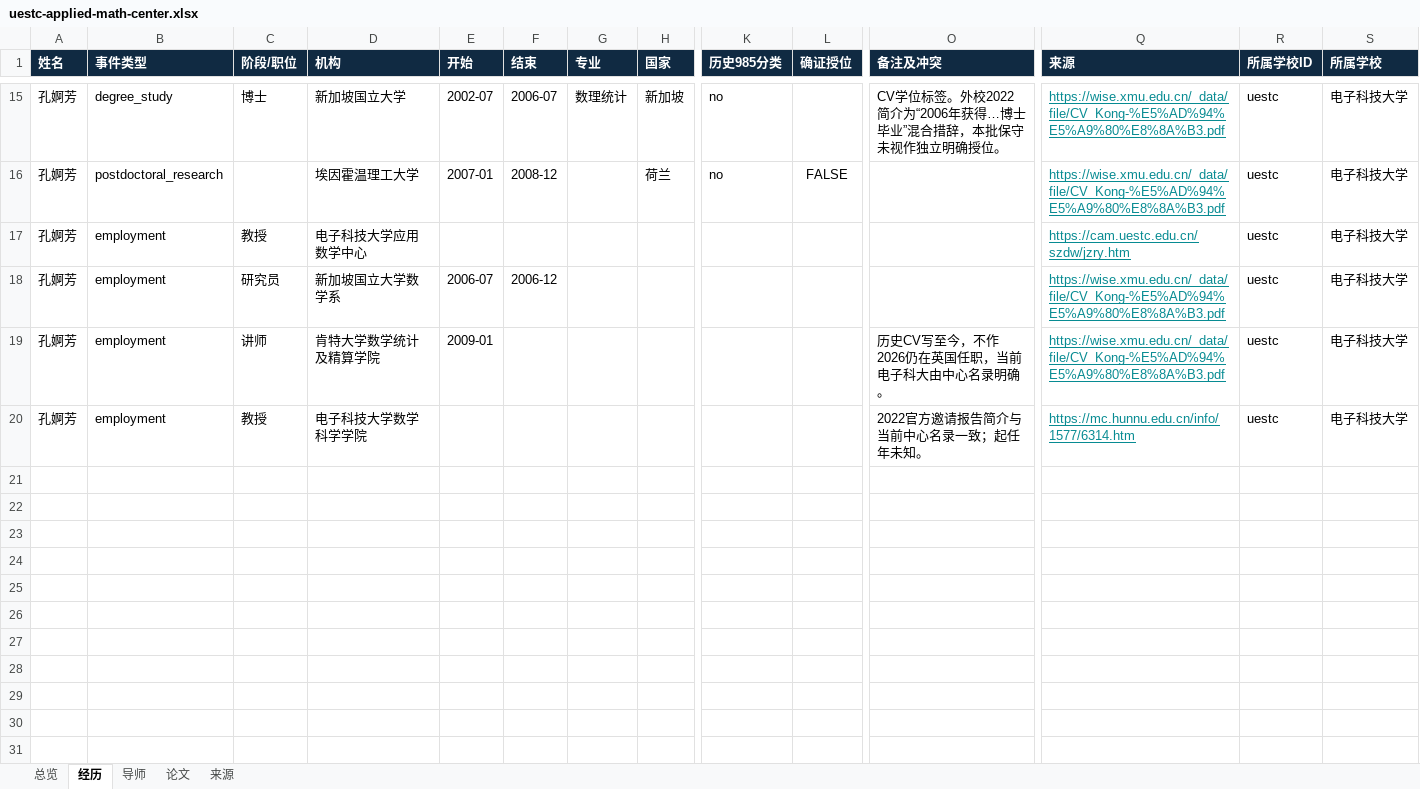
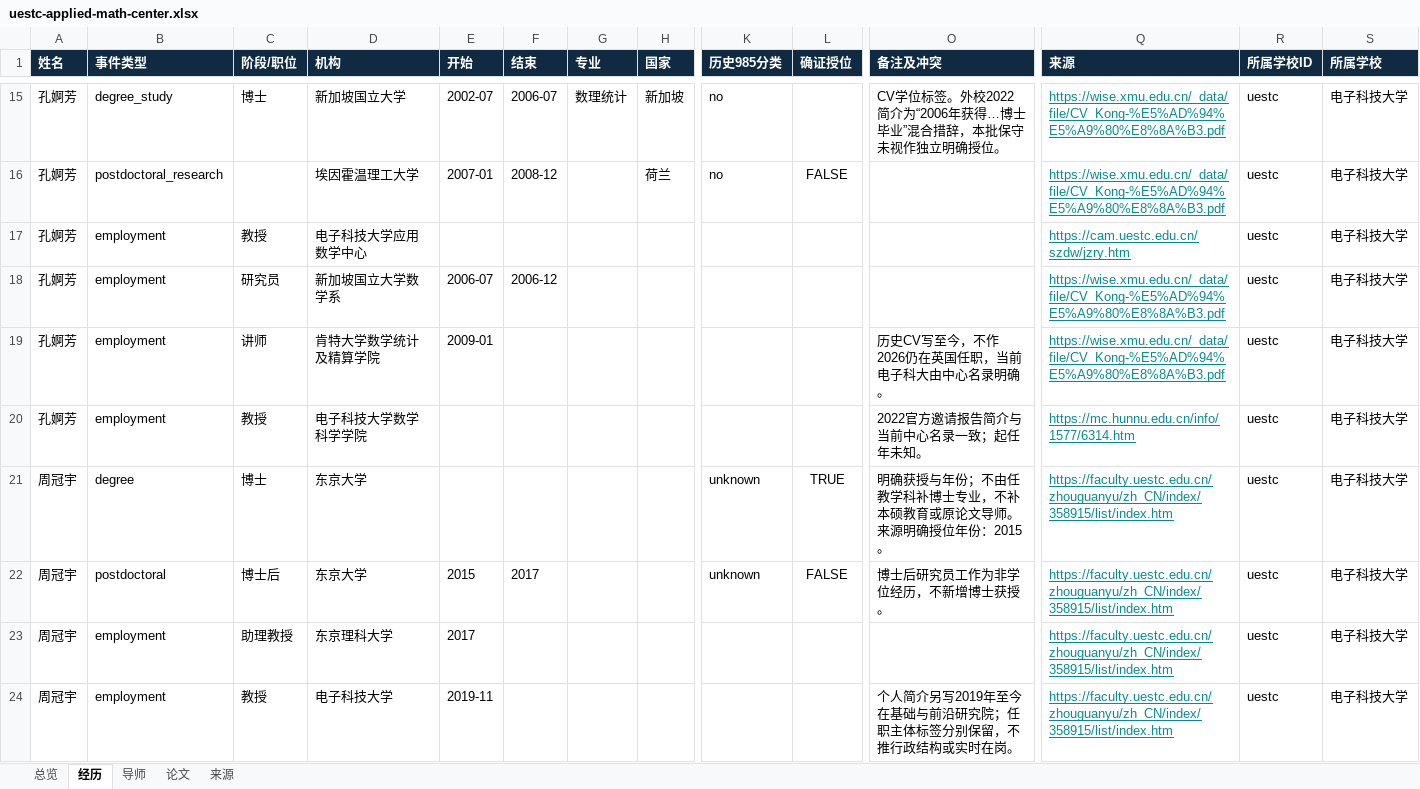
Before and after one commit to aikyolin/-cn-985-academic-amatlas, an Excel workbook: site/exports/uestc-applied-math-center.xlsx, sheet 经历, drawn as a sheet; only a part is shown, gaps mark what is left out; values as stored, in another font and other column widths than the file's, no borders; rows hold the shown columns only; the diff names each change by its address in the sheet, - before the commit and + after, or states it on an @@ line.

```diff
--- a/site/exports/uestc-applied-math-center.xlsx (sheet 经历)
+++ b/site/exports/uestc-applied-math-center.xlsx (sheet 经历)
+row 21: 周冠宇 | degree | 博士 | 东京大学 |  |  |  |  | unknown | TRUE | 明确获授与年份；不由任教学科补博士专业，不补本硕教育或原论文导师。来源明确授位年份：2015。 | https://faculty.uestc.edu.cn/zhouguanyu/zh_CN/index/358915/list/index.htm | uestc | 电子科技大学
+row 22: 周冠宇 | postdoctoral | 博士后 | 东京大学 | 2015 | 2017 |  |  | unknown | FALSE | 博士后研究员工作为非学位经历，不新增博士获授。 | https://faculty.uestc.edu.cn/zhouguanyu/zh_CN/index/358915/list/index.htm | uestc | 电子科技大学
+row 23: 周冠宇 | employment | 助理教授 | 东京理科大学 | 2017 |  |  |  |  |  |  | https://faculty.uestc.edu.cn/zhouguanyu/zh_CN/index/358915/list/index.htm | uestc | 电子科技大学
+row 24: 周冠宇 | employment | 教授 | 电子科技大学 | 2019-11 |  |  |  |  |  | 个人简介另写2019年至今在基础与前沿研究院；任职主体标签分别保留，不推行政结构或实时在岗。 | https://faculty.uestc.edu.cn/zhouguanyu/zh_CN/index/358915/list/index.htm | uestc | 电子科技大学
```
Also changed, not shown: sheet 论文, sheet 来源, sheet 总览, site/exports/uestc-public-administration.xlsx, site/exports/待核对名录.xlsx, 30 other files.
